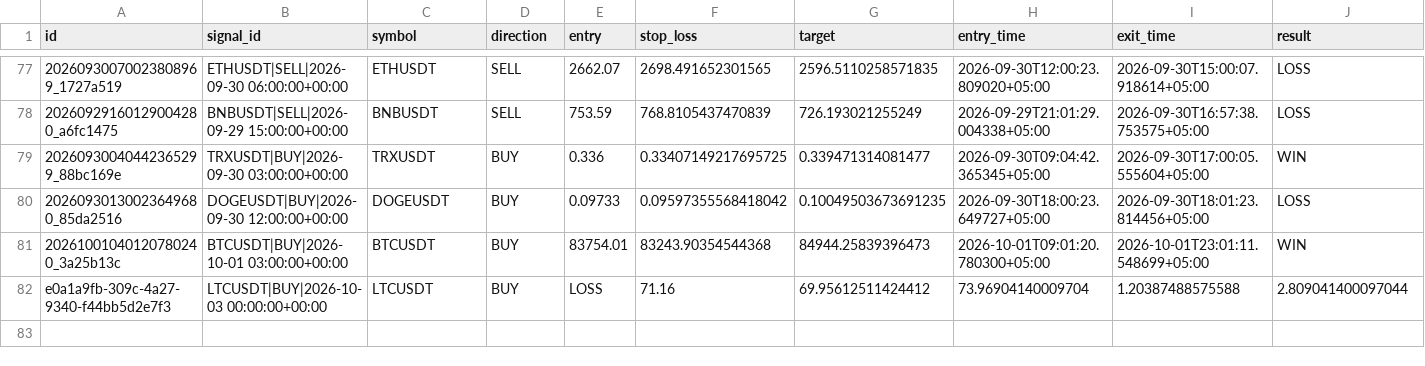
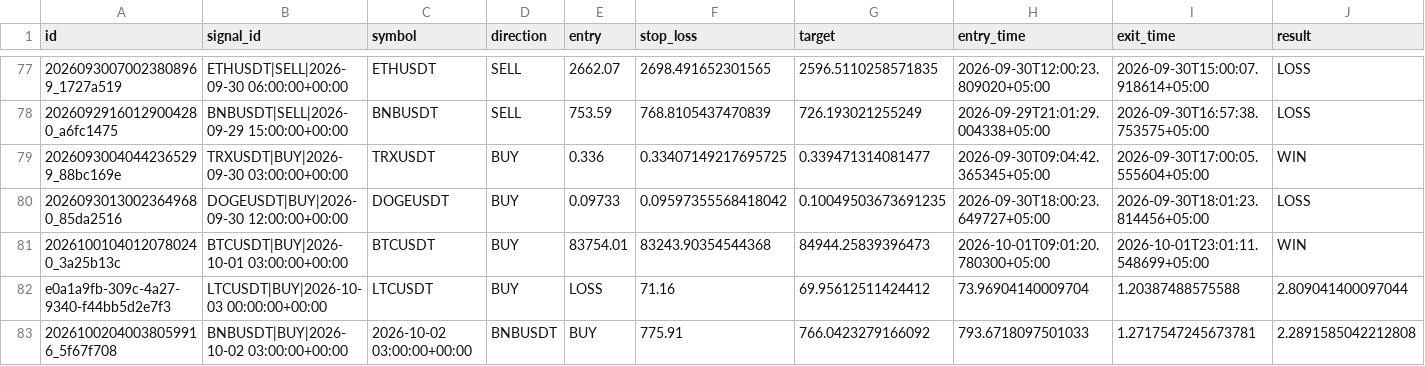
Before and after one commit to adrdj5006-ctrl/crypto-trading-bot, a CSV file: market_brain_data/trade_learning_log.csv, drawn as a sheet; only a part is shown, gaps mark what is left out; rows hold the shown columns only; the diff names each change by its address in the sheet, - before the commit and + after, or states it on an @@ line.

Commit message:
Update Market Brain trade memory

```diff
--- a/market_brain_data/trade_learning_log.csv
+++ b/market_brain_data/trade_learning_log.csv
+row 83: 20261002040038059916_5f67f708 | BNBUSDT|BUY|2026-10-02 03:00:00+00:00 | 2026-10-02 03:00:00+00:00 | BNBUSDT | BUY | 775.91 | 766.0423279166092 | 793.6718097501033 | 1.2717547245673781 | 2.2891585042212808
```
Also changed, not shown: 3 other files.
